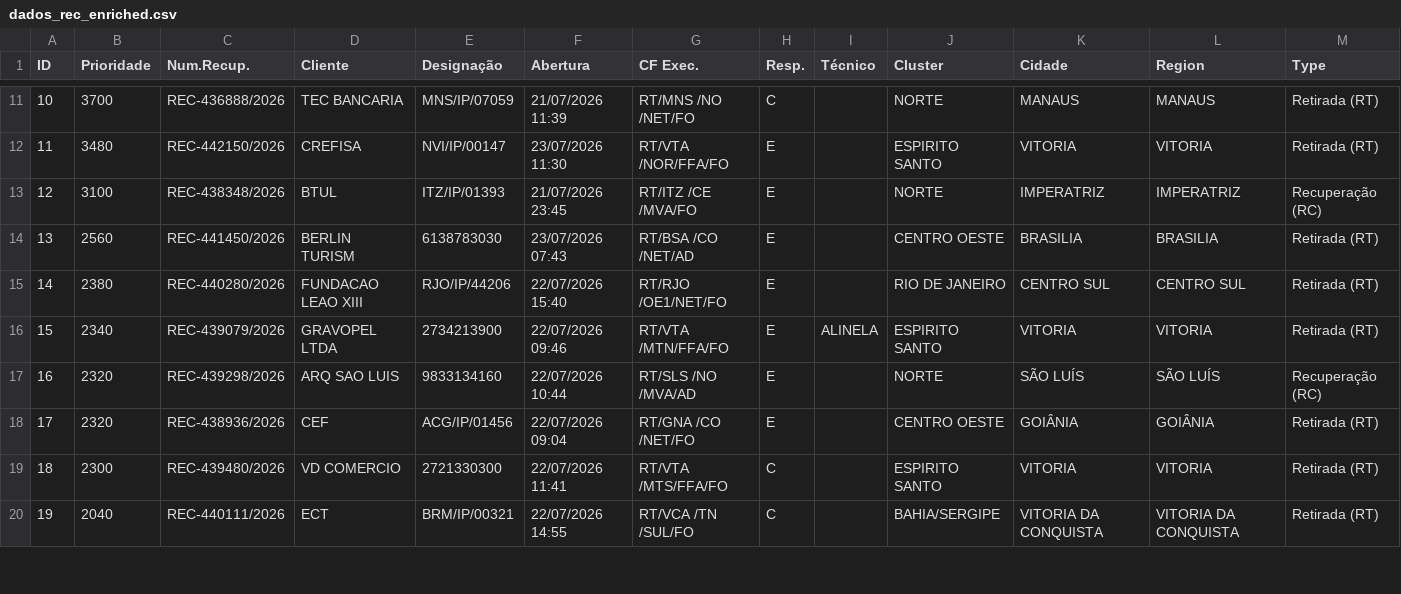
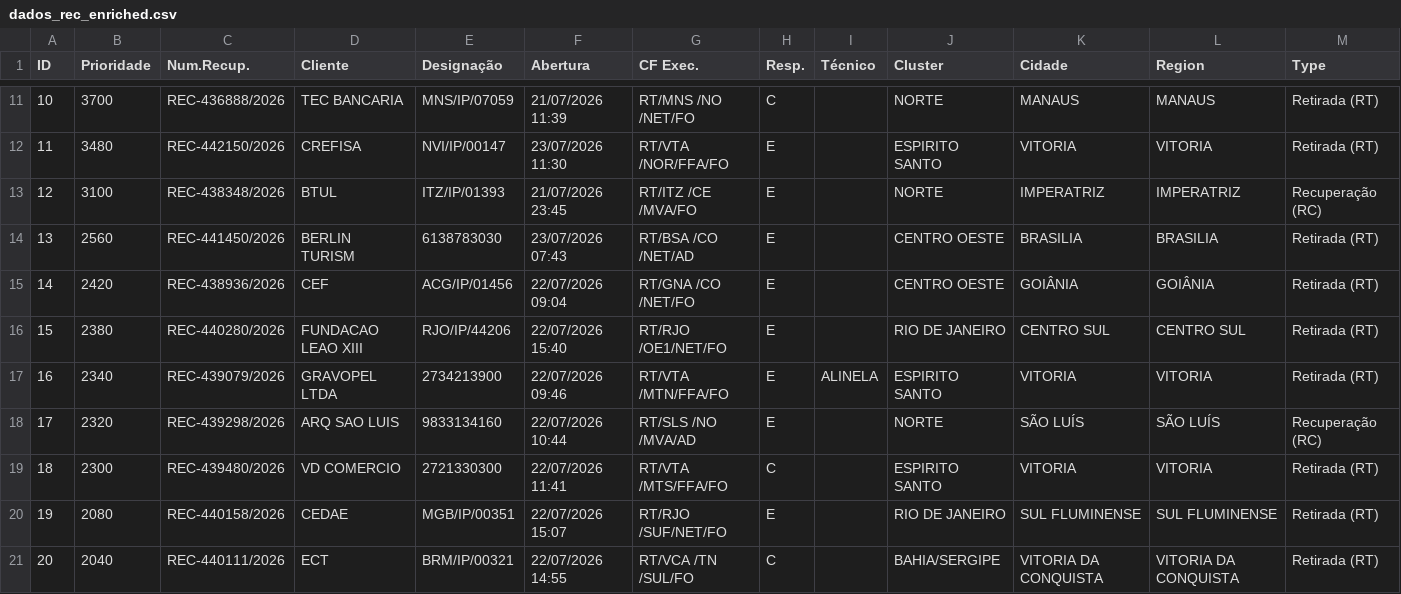
Before and after one commit to cpralonrj-pralon/embratel-sir, a CSV file: dados_rec_enriched.csv, drawn as a sheet; only a part is shown, gaps mark what is left out; removed rows and columns are numbered as before the commit, all else as after; the diff covers the shown part only; the diff names each change by its address in the sheet, - before the commit and + after, or states it on an @@ line.

```diff
--- a/dados_rec_enriched.csv
+++ b/dados_rec_enriched.csv
+row 15: 14 | 2420 | REC-438936/2026 | CEF | ACG/IP/01456 | 22/07/2026 09:04 | RT/GNA /CO /NET/FO | E |  | CENTRO OESTE | GOIÂNIA | GOIÂNIA | Retirada (RT)
@@ column A (ID) renumbered between rows 16 and 53 @@
-row 18: 17 | 2320 | REC-438936/2026 | CEF | ACG/IP/01456 | 22/07/2026 09:04 | RT/GNA /CO /NET/FO | E |  | CENTRO OESTE | GOIÂNIA | GOIÂNIA | Retirada (RT)
+row 20: 19 | 2080 | REC-440158/2026 | CEDAE | MGB/IP/00351 | 22/07/2026 15:07 | RT/RJO /SUF/NET/FO | E |  | RIO DE JANEIRO | SUL FLUMINENSE | SUL FLUMINENSE | Retirada (RT)
```
Also changed, not shown: 1 added row, 2 removed rows and 2 edited cells elsewhere in this file, dados_ral.csv, dados_ral_enriched.csv, 2 other files.
